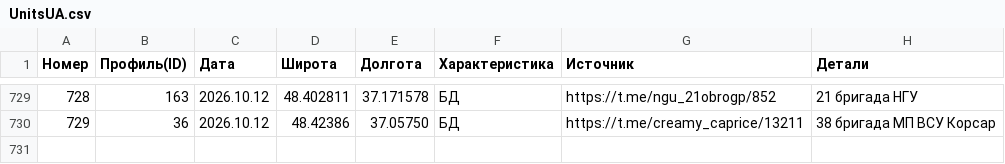
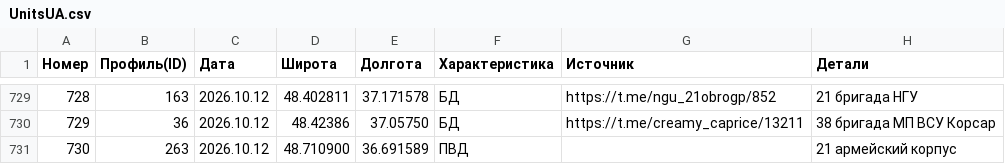
Before and after one commit to mini-krowka/mapsite, a CSV file: kml/Geolocations/UnitsUA.csv, drawn as a sheet; only a part is shown, gaps mark what is left out; the diff names each change by its address in the sheet, - before the commit and + after, or states it on an @@ line.

Commit message:
update UnitsUA.csv 2026-10-13 20:57

```diff
--- a/kml/Geolocations/UnitsUA.csv
+++ b/kml/Geolocations/UnitsUA.csv
+row 731: 730 | 263 | 2026.10.12 | 48.710900 | 36.691589 | ПВД |  | 21 армейский корпус
```
